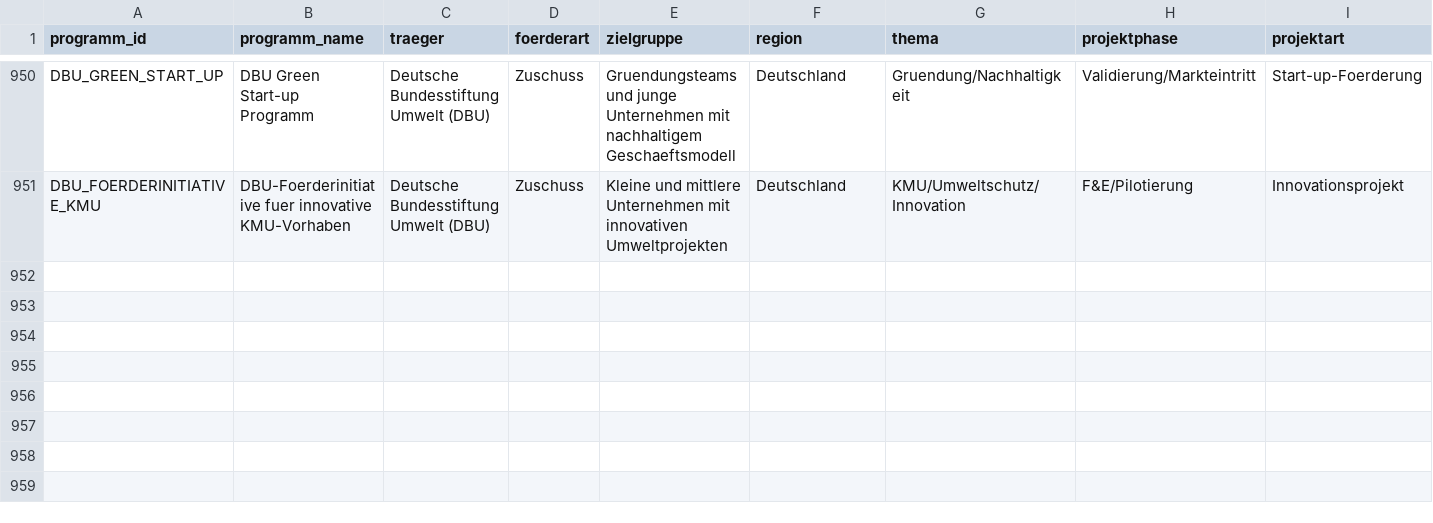
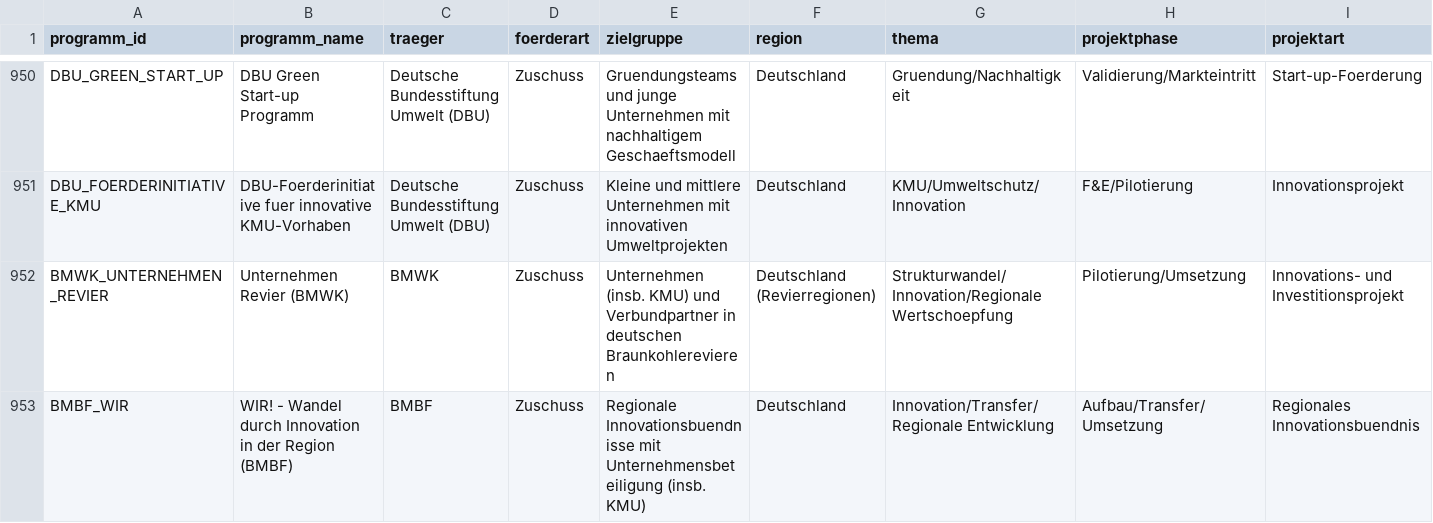
Before and after one commit to weissio/foerdermittel-navigator, a CSV file: data/foerderprogramme.csv, drawn as a sheet; only a part is shown, gaps mark what is left out; rows hold the shown columns only; the diff names each change by its address in the sheet, - before the commit and + after, or states it on an @@ line.

Commit message:
data: Bund Strukturwandelprogramme +2

```diff
--- a/data/foerderprogramme.csv
+++ b/data/foerderprogramme.csv
+row 952: BMWK_UNTERNEHMEN_REVIER | Unternehmen Revier (BMWK) | BMWK | Zuschuss | Unternehmen (insb. KMU) und Verbundpartner in deutschen Braunkohlerevieren | Deutschland (Revierregionen) | Strukturwandel/Innovation/Regionale Wertschoepfung | Pilotierung/Umsetzung | Innovations- und Investitionsprojekt
+row 953: BMBF_WIR | WIR! - Wandel durch Innovation in der Region (BMBF) | BMBF | Zuschuss | Regionale Innovationsbuendnisse mit Unternehmensbeteiligung (insb. KMU) | Deutschland | Innovation/Transfer/Regionale Entwicklung | Aufbau/Transfer/Umsetzung | Regionales Innovationsbuendnis
```
Also changed, not shown: 6 other files.
